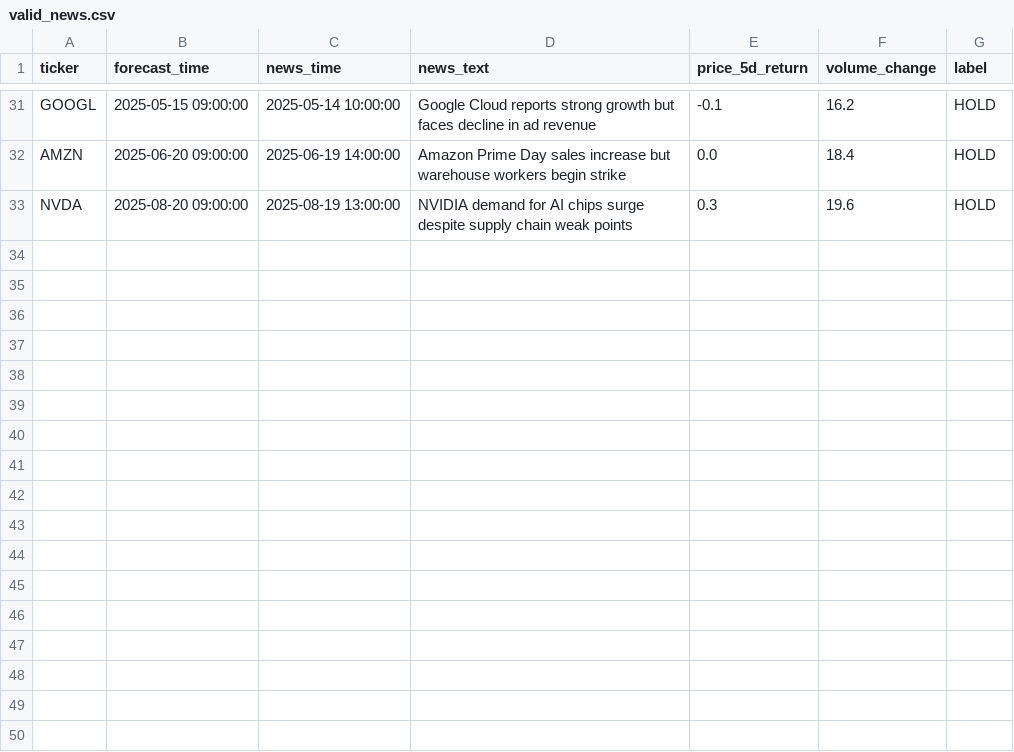
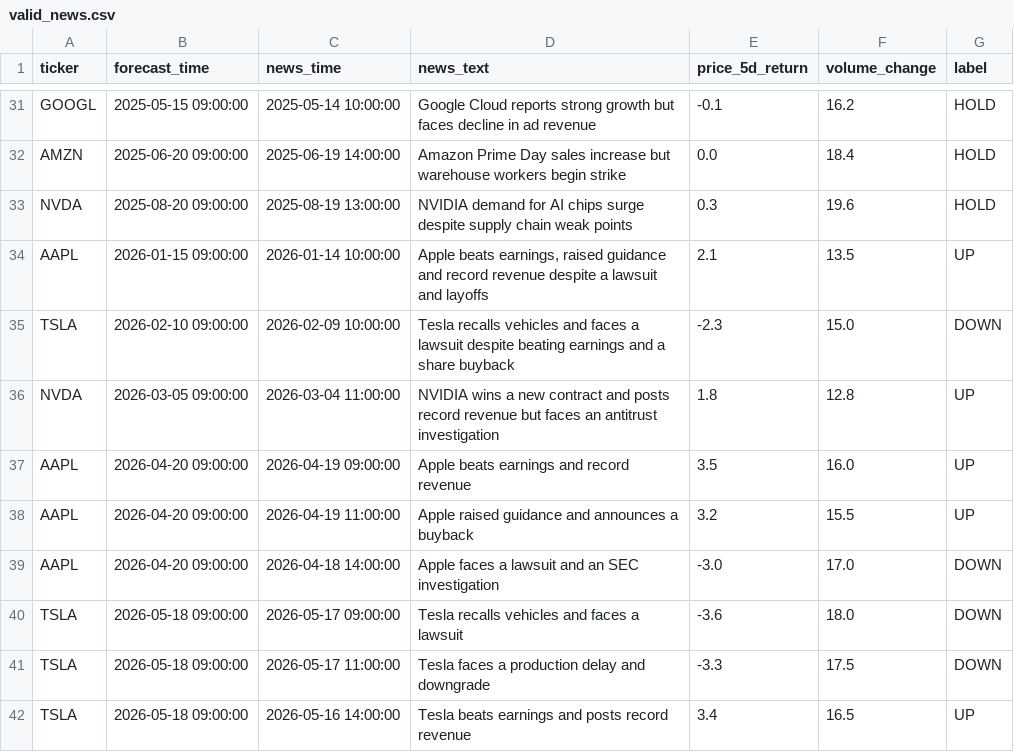
Before and after one commit to danghuy0104/faithful-evidence-forecasting, a CSV file: outputs/valid_news.csv, drawn as a sheet; only a part is shown, gaps mark what is left out; the diff covers the shown part only; the diff names each change by its address in the sheet, - before the commit and + after, or states it on an @@ line.

```diff
--- a/outputs/valid_news.csv
+++ b/outputs/valid_news.csv
+row 34: AAPL | 2026-01-15 09:00:00 | 2026-01-14 10:00:00 | Apple beats earnings, raised guidance and record revenue despite a lawsuit and layoffs | 2.1 | 13.5 | UP
+row 35: TSLA | 2026-02-10 09:00:00 | 2026-02-09 10:00:00 | Tesla recalls vehicles and faces a lawsuit despite beating earnings and a share buyback | -2.3 | 15.0 | DOWN
+row 36: NVDA | 2026-03-05 09:00:00 | 2026-03-04 11:00:00 | NVIDIA wins a new contract and posts record revenue but faces an antitrust investigation | 1.8 | 12.8 | UP
+row 37: AAPL | 2026-04-20 09:00:00 | 2026-04-19 09:00:00 | Apple beats earnings and record revenue | 3.5 | 16.0 | UP
+row 38: AAPL | 2026-04-20 09:00:00 | 2026-04-19 11:00:00 | Apple raised guidance and announces a buyback | 3.2 | 15.5 | UP
+row 39: AAPL | 2026-04-20 09:00:00 | 2026-04-18 14:00:00 | Apple faces a lawsuit and an SEC investigation | -3.0 | 17.0 | DOWN
+row 40: TSLA | 2026-05-18 09:00:00 | 2026-05-17 09:00:00 | Tesla recalls vehicles and faces a lawsuit | -3.6 | 18.0 | DOWN
+row 41: TSLA | 2026-05-18 09:00:00 | 2026-05-17 11:00:00 | Tesla faces a production delay and downgrade | -3.3 | 17.5 | DOWN
+row 42: TSLA | 2026-05-18 09:00:00 | 2026-05-16 14:00:00 | Tesla beats earnings and posts record revenue | 3.4 | 16.5 | UP
```
Also changed, not shown: 16 edited cells elsewhere in this file, outputs/counterevidence_coverage.csv, outputs/evidence_results.csv, 4 other files.
